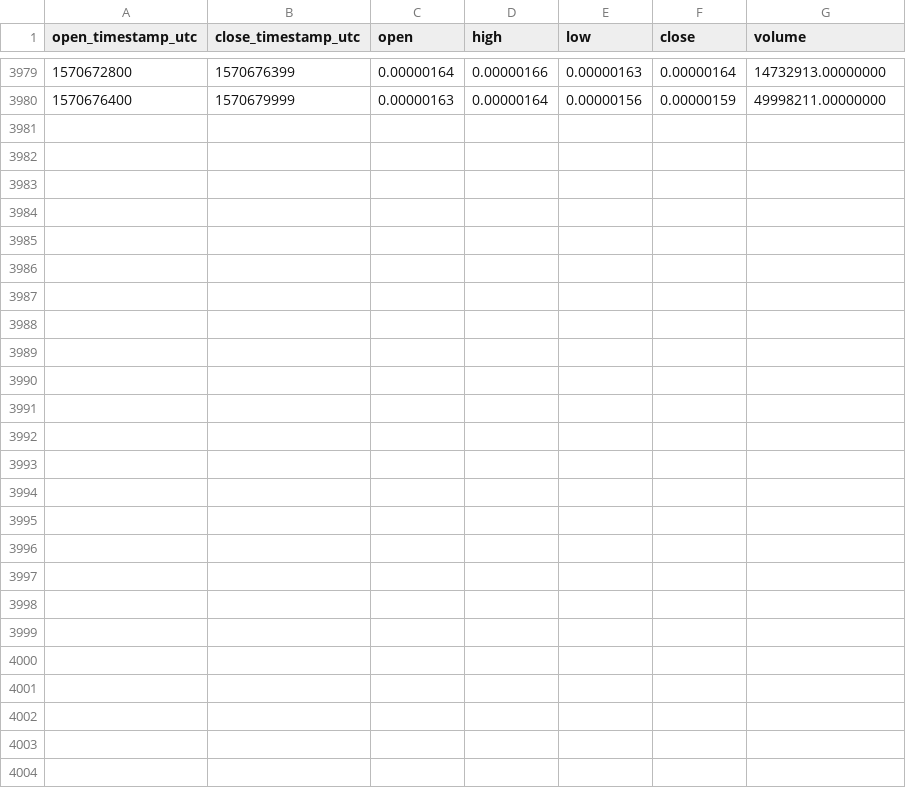
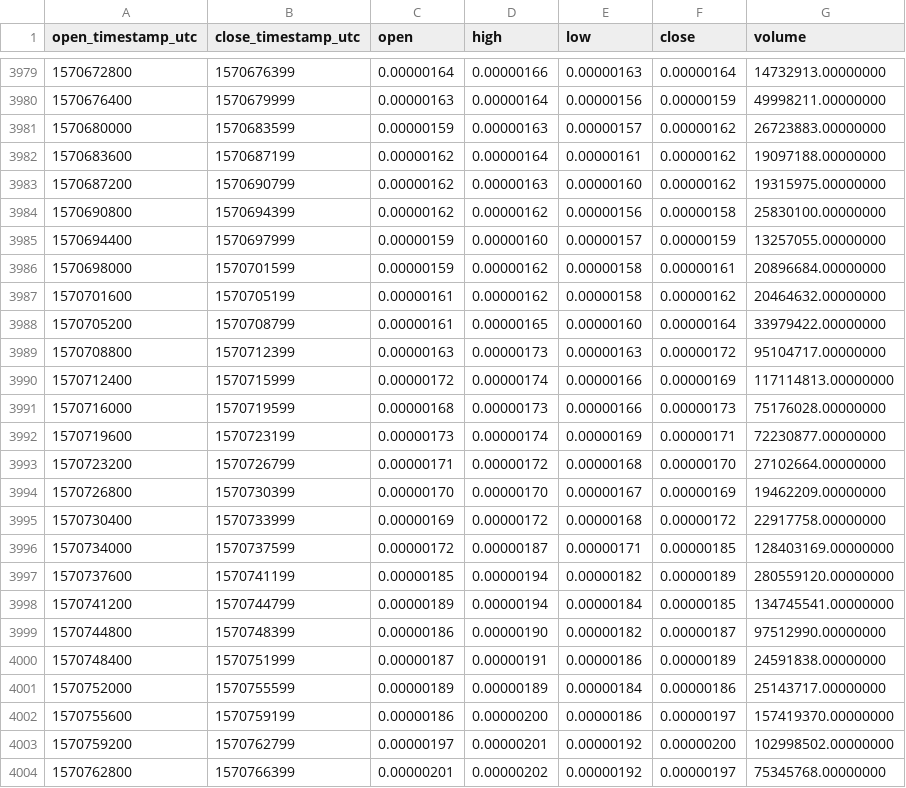
Before and after one commit to cryptobigbro/binance-MATICBTC, a CSV file: binance-MATICBTC-1h.csv, drawn as a sheet; only a part is shown, gaps mark what is left out; the diff names each change by its address in the sheet, - before the commit and + after, or states it on an @@ line.

Commit message:
Update OHLCV data.

```diff
--- a/binance-MATICBTC-1h.csv
+++ b/binance-MATICBTC-1h.csv
+row 3981: 1570680000 | 1570683599 | 0.00000159 | 0.00000163 | 0.00000157 | 0.00000162 | 26723883.00000000
+row 3982: 1570683600 | 1570687199 | 0.00000162 | 0.00000164 | 0.00000161 | 0.00000162 | 19097188.00000000
+row 3983: 1570687200 | 1570690799 | 0.00000162 | 0.00000163 | 0.00000160 | 0.00000162 | 19315975.00000000
+row 3984: 1570690800 | 1570694399 | 0.00000162 | 0.00000162 | 0.00000156 | 0.00000158 | 25830100.00000000
+row 3985: 1570694400 | 1570697999 | 0.00000159 | 0.00000160 | 0.00000157 | 0.00000159 | 13257055.00000000
+row 3986: 1570698000 | 1570701599 | 0.00000159 | 0.00000162 | 0.00000158 | 0.00000161 | 20896684.00000000
+row 3987: 1570701600 | 1570705199 | 0.00000161 | 0.00000162 | 0.00000158 | 0.00000162 | 20464632.00000000
+row 3988: 1570705200 | 1570708799 | 0.00000161 | 0.00000165 | 0.00000160 | 0.00000164 | 33979422.00000000
+row 3989: 1570708800 | 1570712399 | 0.00000163 | 0.00000173 | 0.00000163 | 0.00000172 | 95104717.00000000
+row 3990: 1570712400 | 1570715999 | 0.00000172 | 0.00000174 | 0.00000166 | 0.00000169 | 117114813.00000000
+row 3991: 1570716000 | 1570719599 | 0.00000168 | 0.00000173 | 0.00000166 | 0.00000173 | 75176028.00000000
+row 3992: 1570719600 | 1570723199 | 0.00000173 | 0.00000174 | 0.00000169 | 0.00000171 | 72230877.00000000
+row 3993: 1570723200 | 1570726799 | 0.00000171 | 0.00000172 | 0.00000168 | 0.00000170 | 27102664.00000000
+row 3994: 1570726800 | 1570730399 | 0.00000170 | 0.00000170 | 0.00000167 | 0.00000169 | 19462209.00000000
+row 3995: 1570730400 | 1570733999 | 0.00000169 | 0.00000172 | 0.00000168 | 0.00000172 | 22917758.00000000
+row 3996: 1570734000 | 1570737599 | 0.00000172 | 0.00000187 | 0.00000171 | 0.00000185 | 128403169.00000000
+row 3997: 1570737600 | 1570741199 | 0.00000185 | 0.00000194 | 0.00000182 | 0.00000189 | 280559120.00000000
+row 3998: 1570741200 | 1570744799 | 0.00000189 | 0.00000194 | 0.00000184 | 0.00000185 | 134745541.00000000
+row 3999: 1570744800 | 1570748399 | 0.00000186 | 0.00000190 | 0.00000182 | 0.00000187 | 97512990.00000000
+row 4000: 1570748400 | 1570751999 | 0.00000187 | 0.00000191 | 0.00000186 | 0.00000189 | 24591838.00000000
+row 4001: 1570752000 | 1570755599 | 0.00000189 | 0.00000189 | 0.00000184 | 0.00000186 | 25143717.00000000
+row 4002: 1570755600 | 1570759199 | 0.00000186 | 0.00000200 | 0.00000186 | 0.00000197 | 157419370.00000000
+row 4003: 1570759200 | 1570762799 | 0.00000197 | 0.00000201 | 0.00000192 | 0.00000200 | 102998502.00000000
+row 4004: 1570762800 | 1570766399 | 0.00000201 | 0.00000202 | 0.00000192 | 0.00000197 | 75345768.00000000
```
Also changed, not shown: binance-MATICBTC-1d.csv.
